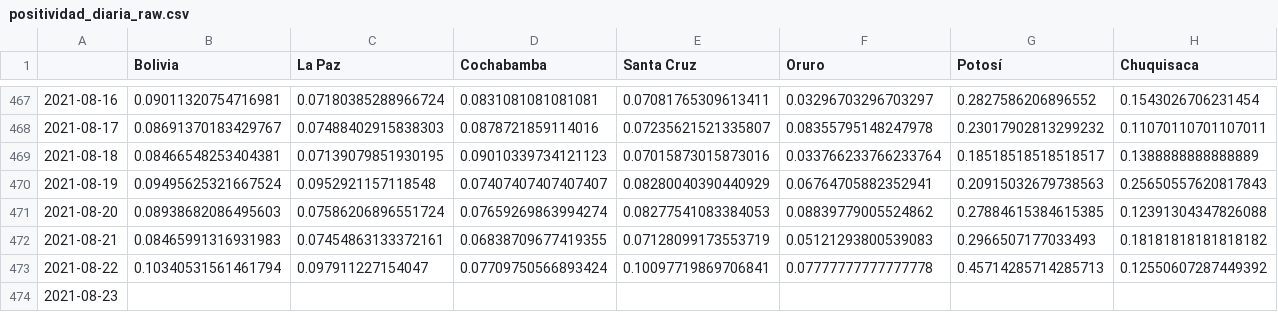
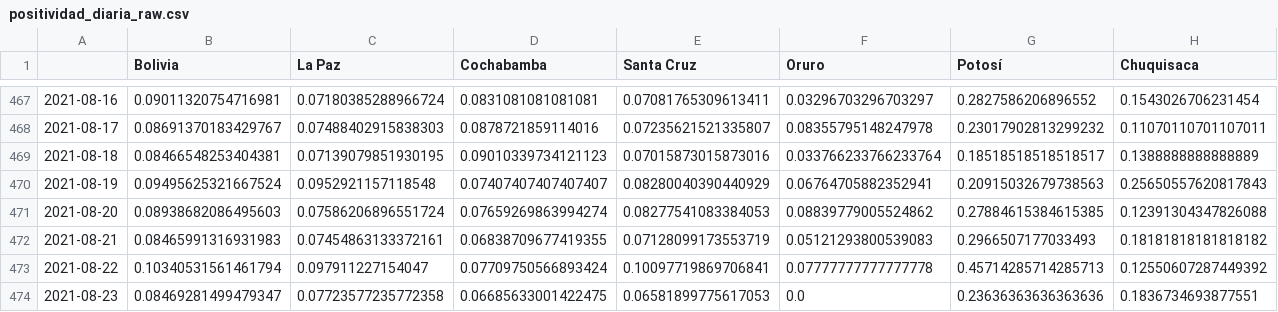
Before and after one commit to dquintani/covid, a CSV file: positividad_diaria_raw.csv, drawn as a sheet; only a part is shown, gaps mark what is left out; the diff covers the shown part only; the diff names each change by its address in the sheet, - before the commit and + after, or states it on an @@ line.

```diff
--- a/positividad_diaria_raw.csv
+++ b/positividad_diaria_raw.csv
-B474 (Bolivia): (empty)
+B474 (Bolivia): 0.08469281499479347
-C474 (La Paz): (empty)
+C474 (La Paz): 0.07723577235772358
-D474 (Cochabamba): (empty)
+D474 (Cochabamba): 0.06685633001422475
-E474 (Santa Cruz): (empty)
+E474 (Santa Cruz): 0.06581899775617053
-F474 (Oruro): (empty)
+F474 (Oruro): 0.0
-G474 (Potosí): (empty)
+G474 (Potosí): 0.23636363636363636
-H474 (Chuquisaca): (empty)
+H474 (Chuquisaca): 0.1836734693877551
```
Also changed, not shown: 3 edited cells elsewhere in this file, activos.csv, casos_acumulados.csv, 15 other files.
